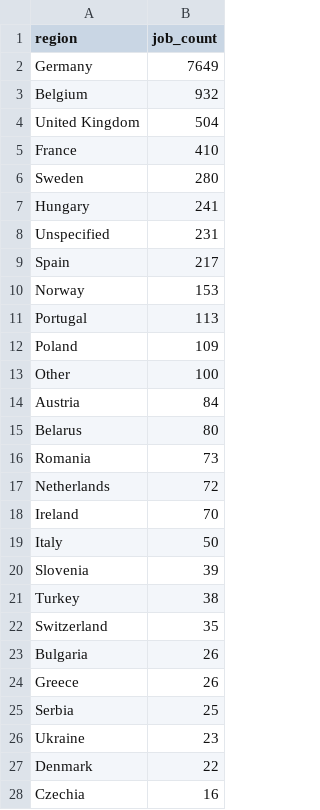
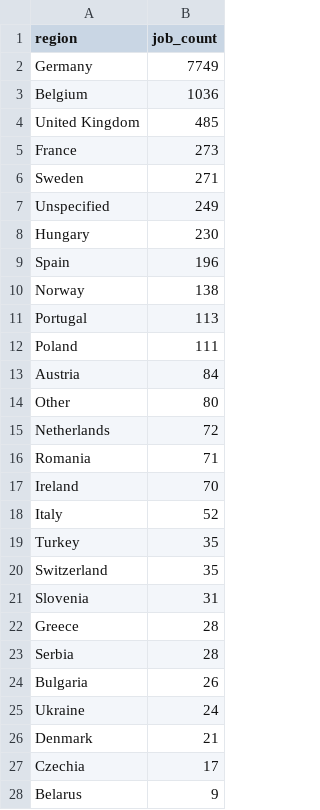
Before and after one commit to ritesh8303/dataforge, a CSV file: data/gold/jobs_by_region.csv, drawn as a sheet; only a part is shown; the diff covers the shown part only.

```diff
--- a/data/gold/jobs_by_region.csv
+++ b/data/gold/jobs_by_region.csv
@@ -1,28 +1,28 @@
 region,job_count
-Germany,7649
-Belgium,932
-United Kingdom,504
-France,410
-Sweden,280
-Hungary,241
-Unspecified,231
-Spain,217
-Norway,153
+Germany,7749
+Belgium,1036
+United Kingdom,485
+France,273
+Sweden,271
+Unspecified,249
+Hungary,230
+Spain,196
+Norway,138
 Portugal,113
-Poland,109
-Other,100
+Poland,111
 Austria,84
-Belarus,80
-Romania,73
+Other,80
 Netherlands,72
+Romania,71
 Ireland,70
-Italy,50
-Slovenia,39
-Turkey,38
+Italy,52
+Turkey,35
 Switzerland,35
+Slovenia,31
+Greece,28
+Serbia,28
 Bulgaria,26
-Greece,26
-Serbia,25
-Ukraine,23
-Denmark,22
-Czechia,16
+Ukraine,24
+Denmark,21
+Czechia,17
+Belarus,9
```
Also changed, not shown: 2 added rows, 1 removed row and 1 edited cell elsewhere in this file, data/gold/jobs_trend.csv, data/gold/top_companies.csv, 8 other files.
